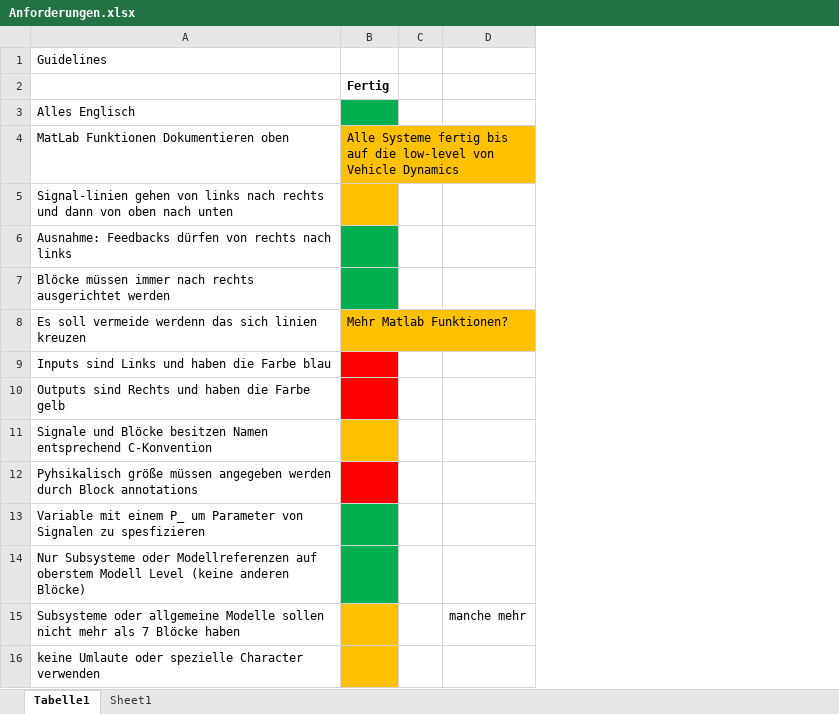
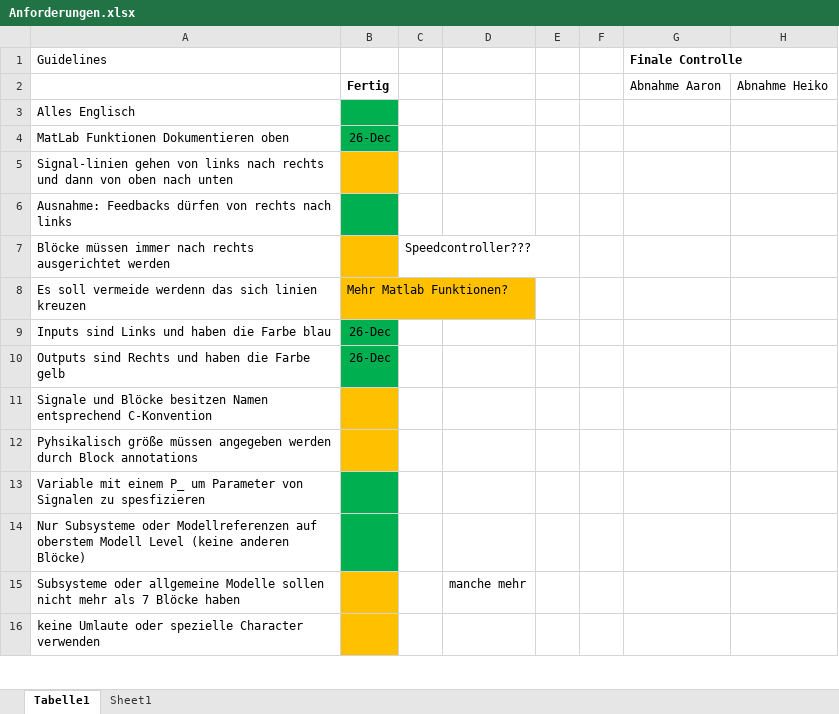
Before and after one commit to chos99/HS_Path_Planning_and_Control, an Excel workbook: Anforderungen.xlsx, sheet Tabelle1, drawn as a sheet; only a part is shown; values as stored, in another font and other column widths than the file's, no borders; removed rows and columns are numbered as before the commit, all else as after; the diff names each change by its address in the sheet, - before the commit and + after, or states it on an @@ line.

Commit message:
code clean in bezug auf Vehical Dynamic-> LowSpeed and High Speed Controller

```diff
--- a/Anforderungen.xlsx (sheet Tabelle1)
+++ b/Anforderungen.xlsx (sheet Tabelle1)
-column C, empty
+column C, row 7: Speedcontroller???
+column E, empty
+column F, empty
+column G (Finale Controlle), row 2: Abnahme Aaron
+column H, row 2: Abnahme Heiko
-B4: Alle Systeme fertig bis auf die low-level von Vehicle Dynamics
+B4: 26-Dec
-B4 fill: #FFC000
+B4 fill: #00B050
-B7 fill: #00B050
+B7 fill: #FFC000
-B9:B10: (empty)
+B9:B10: 26-Dec
-B9:B10 fill: #FF0000
+B9:B10 fill: #00B050
-B12 fill: #FF0000
+B12 fill: #FFC000
```
Also changed, not shown: 1 other file.
